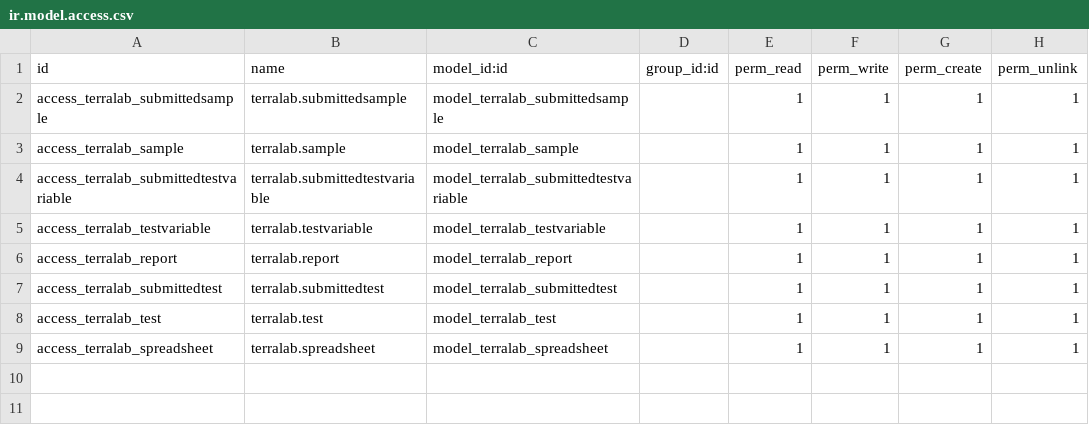
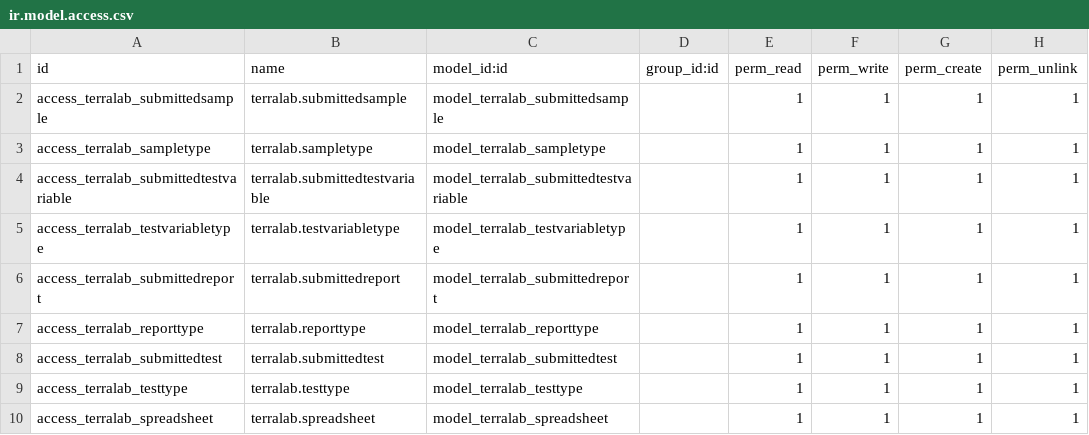
Before and after one commit to ossimantylahti/terralab2, a CSV file: terralab/security/ir.model.access.csv, drawn as a sheet.

Commit message:
model upgrades

```diff
--- a/terralab/security/ir.model.access.csv
+++ b/terralab/security/ir.model.access.csv
@@ -2,8 +2,9 @@ id,name,model_id:id,group_id:id,perm_read,perm_write,perm_create,perm_unlink
 access_terralab_submittedsample,terralab.submittedsample,model_terralab_submittedsample,,1,1,1,1
-access_terralab_sample,terralab.sample,model_terralab_sample,,1,1,1,1
+access_terralab_sampletype,terralab.sampletype,model_terralab_sampletype,,1,1,1,1
 access_terralab_submittedtestvariable,terralab.submittedtestvariable,model_terralab_submittedtestvariable,,1,1,1,1
-access_terralab_testvariable,terralab.testvariable,model_terralab_testvariable,,1,1,1,1
-access_terralab_report,terralab.report,model_terralab_report,,1,1,1,1
+access_terralab_testvariabletype,terralab.testvariabletype,model_terralab_testvariabletype,,1,1,1,1
+access_terralab_submittedreport,terralab.submittedreport,model_terralab_submittedreport,,1,1,1,1
+access_terralab_reporttype,terralab.reporttype,model_terralab_reporttype,,1,1,1,1
 access_terralab_submittedtest,terralab.submittedtest,model_terralab_submittedtest,,1,1,1,1
-access_terralab_test,terralab.test,model_terralab_test,,1,1,1,1
+access_terralab_testtype,terralab.testtype,model_terralab_testtype,,1,1,1,1
 access_terralab_spreadsheet,terralab.spreadsheet,model_terralab_spreadsheet,,1,1,1,1
```
Also changed, not shown: 41 other files.
